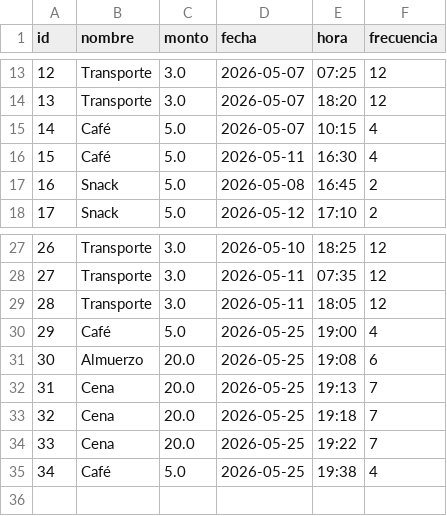
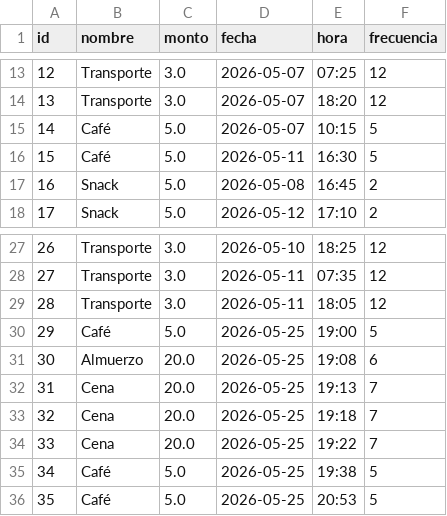
Before and after one commit to FabianNogales/antcluster, a CSV file: data/gastos_usuario.csv, drawn as a sheet; only a part is shown, gaps mark what is left out.

```diff
--- a/data/gastos_usuario.csv
+++ b/data/gastos_usuario.csv
@@ -14,4 +14,4 @@ id,nombre,monto,fecha,hora,frecuencia
 13,Transporte,3.0,2026-05-07,18:20,12
-14,Café,5.0,2026-05-07,10:15,4
-15,Café,5.0,2026-05-11,16:30,4
+14,Café,5.0,2026-05-07,10:15,5
+15,Café,5.0,2026-05-11,16:30,5
 16,Snack,5.0,2026-05-08,16:45,2
@@ -29,3 +29,3 @@ id,nombre,monto,fecha,hora,frecuencia
 28,Transporte,3.0,2026-05-11,18:05,12
-29,Café,5.0,2026-05-25,19:00,4
+29,Café,5.0,2026-05-25,19:00,5
 30,Almuerzo,20.0,2026-05-25,19:08,6
@@ -34,2 +34,3 @@ id,nombre,monto,fecha,hora,frecuencia
 33,Cena,20.0,2026-05-25,19:22,7
-34,Café,5.0,2026-05-25,19:38,4
+34,Café,5.0,2026-05-25,19:38,5
+35,Café,5.0,2026-05-25,20:53,5
```
Also changed, not shown: 1 other file.
